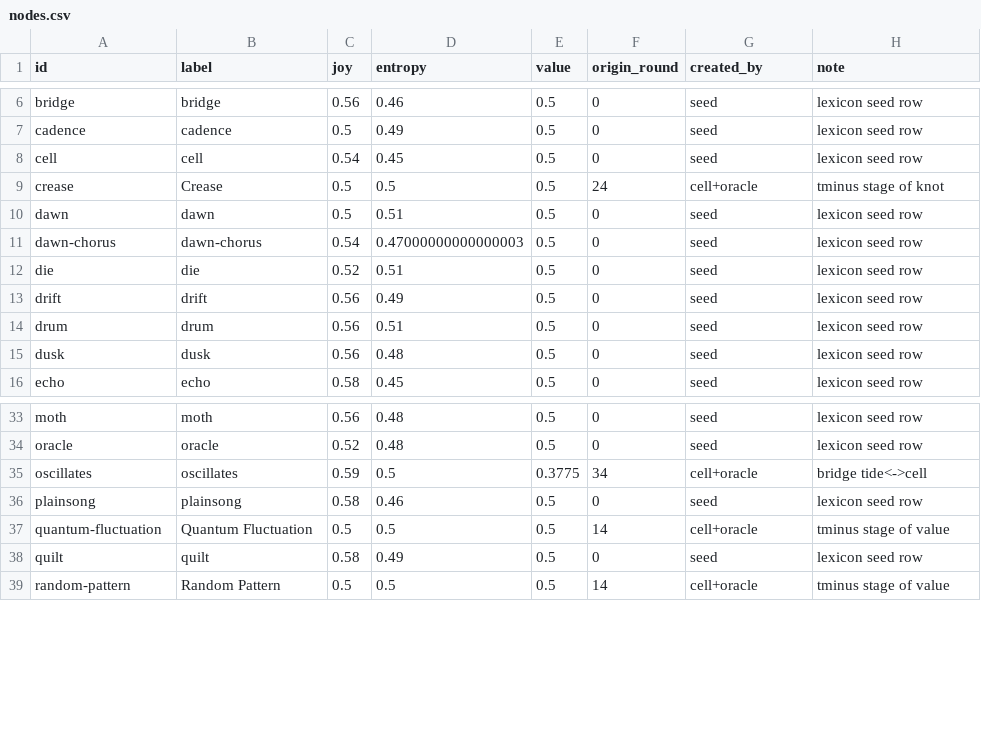
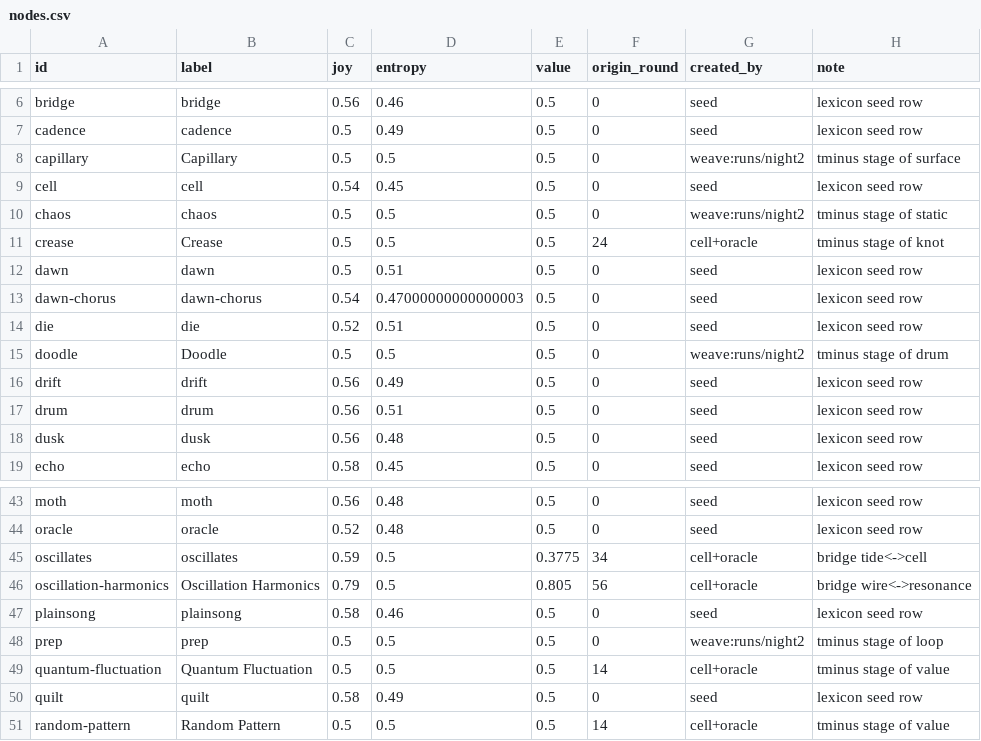
Before and after one commit to SuperInstance/quilt-matrix, a CSV file: runs/night1/matrix/nodes.csv, drawn as a sheet; only a part is shown, gaps mark what is left out; the diff covers the shown part only.

Commit message:
quilt-matrix: through round 60 (nodes=86 edges=78 balance=0.9622)

```diff
--- a/runs/night1/matrix/nodes.csv
+++ b/runs/night1/matrix/nodes.csv
@@ -7,3 +7,5 @@ bridge,bridge,0.56,0.46,0.5,0,seed,lexicon seed row
 cadence,cadence,0.5,0.49,0.5,0,seed,lexicon seed row
+capillary,Capillary,0.5,0.5,0.5,0,weave:runs/night2,tminus stage of surface
 cell,cell,0.54,0.45,0.5,0,seed,lexicon seed row
+chaos,chaos,0.5,0.5,0.5,0,weave:runs/night2,tminus stage of static
 crease,Crease,0.5,0.5,0.5,24,cell+oracle,tminus stage of knot
@@ -12,2 +14,3 @@ dawn-chorus,dawn-chorus,0.54,0.47000000000000003,0.5,0,seed,lexicon seed row
 die,die,0.52,0.51,0.5,0,seed,lexicon seed row
+doodle,Doodle,0.5,0.5,0.5,0,weave:runs/night2,tminus stage of drum
 drift,drift,0.56,0.49,0.5,0,seed,lexicon seed row
@@ -35,3 +45,5 @@ oracle,oracle,0.52,0.48,0.5,0,seed,lexicon seed row
 oscillates,oscillates,0.59,0.5,0.3775,34,cell+oracle,bridge tide<->cell
+oscillation-harmonics,Oscillation Harmonics,0.79,0.5,0.805,56,cell+oracle,bridge wire<->resonance
 plainsong,plainsong,0.58,0.46,0.5,0,seed,lexicon seed row
+prep,prep,0.5,0.5,0.5,0,weave:runs/night2,tminus stage of loop
 quantum-fluctuation,Quantum Fluctuation,0.5,0.5,0.5,14,cell+oracle,tminus stage of value
```
Also changed, not shown: 14 added rows elsewhere in this file, runs/night1/games.csv, runs/night1/leaderboard.csv, 8 other files.
